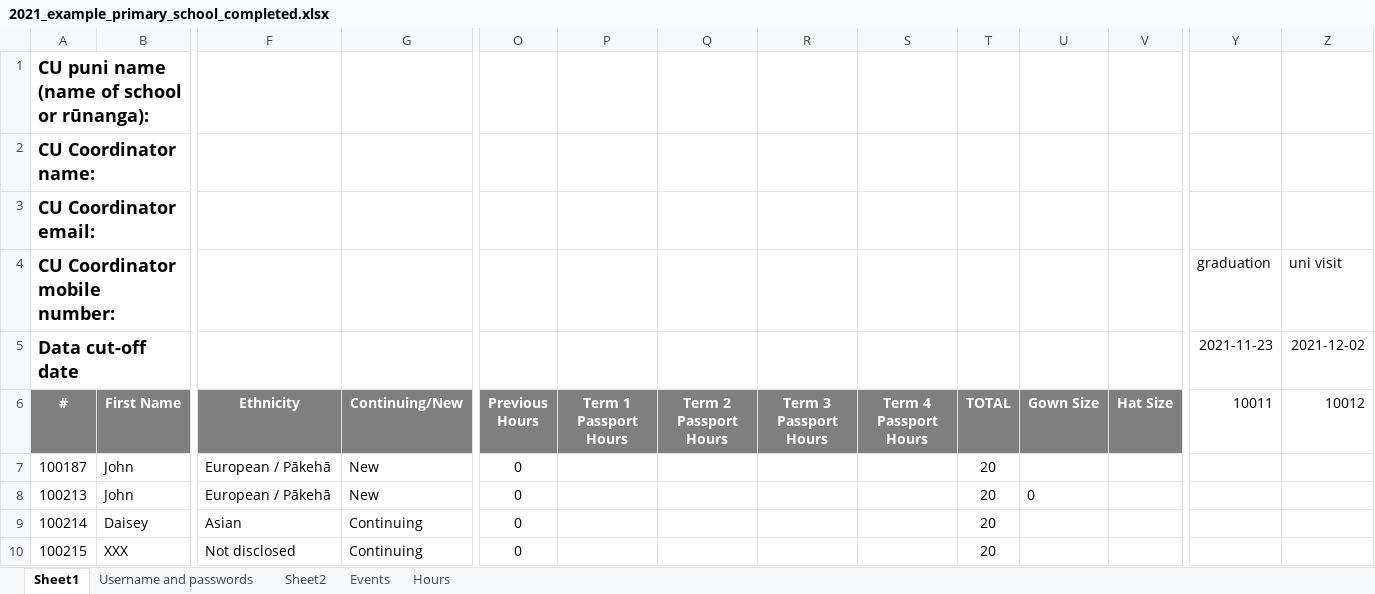
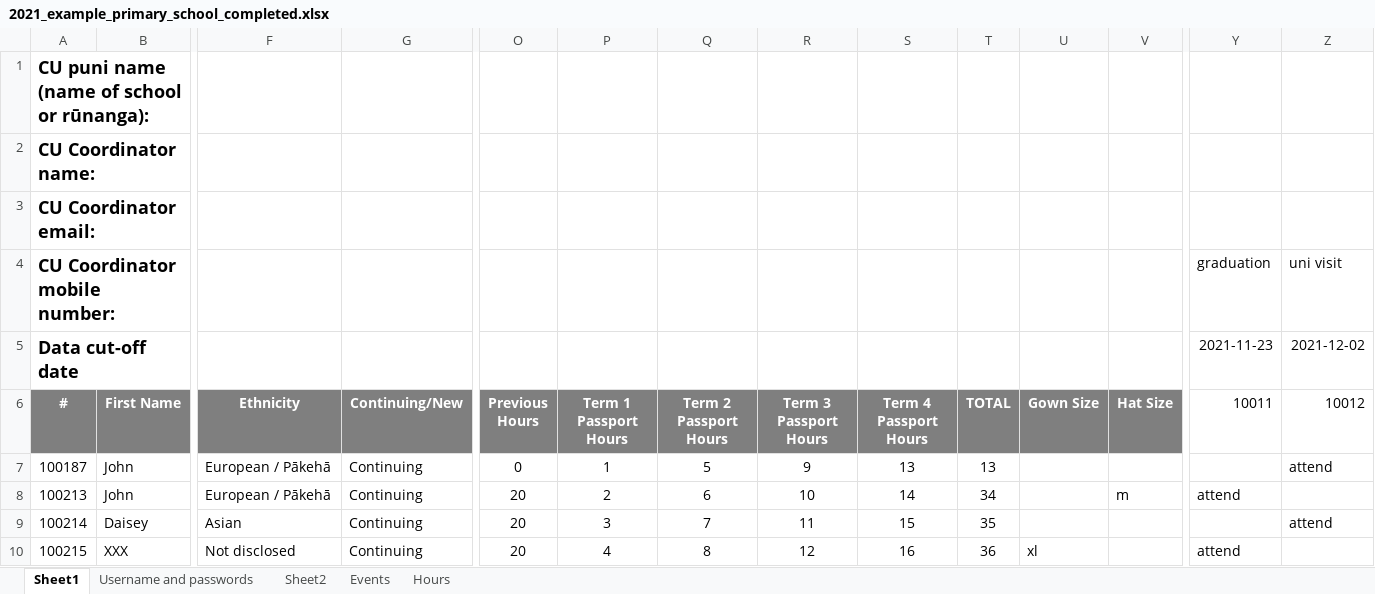
Before and after one commit to JingLiu2049/LincolnUni-3rd-Project-KidsUni, an Excel workbook: uploads/2021_example_primary_school_completed.xlsx, sheet Sheet1, drawn as a sheet; only a part is shown, gaps mark what is left out; values as stored, in another font and other column widths than the file's, no borders; the diff covers the shown part only; the diff names each change by its address in the sheet, - before the commit and + after, or states it on an @@ line.

```diff
--- a/uploads/2021_example_primary_school_completed.xlsx (sheet Sheet1)
+++ b/uploads/2021_example_primary_school_completed.xlsx (sheet Sheet1)
-G7:G8 (Continuing/New): New
+G7:G8 (Continuing/New): Continuing
-P7 (Term 1 Passport Hours): (empty)
+P7 (Term 1 Passport Hours): 1
-Q7 (Term 2 Passport Hours): (empty)
+Q7 (Term 2 Passport Hours): 5
-R7 (Term 3 Passport Hours): (empty)
+R7 (Term 3 Passport Hours): 9
-S7 (Term 4 Passport Hours): (empty)
+S7 (Term 4 Passport Hours): 13
-T7 (TOTAL): 20
+T7 (TOTAL): 13
-Z7 (10012): (empty)
+Z7 (10012): attend
-O8:O10 (Previous Hours): 0
+O8:O10 (Previous Hours): 20
-P8 (Term 1 Passport Hours): (empty)
+P8 (Term 1 Passport Hours): 2
-Q8 (Term 2 Passport Hours): (empty)
+Q8 (Term 2 Passport Hours): 6
-R8 (Term 3 Passport Hours): (empty)
+R8 (Term 3 Passport Hours): 10
-S8 (Term 4 Passport Hours): (empty)
+S8 (Term 4 Passport Hours): 14
-T8 (TOTAL): 20
+T8 (TOTAL): 34
-U8 (Gown Size): 0
+U8 (Gown Size): (empty)
-V8 (Hat Size): (empty)
+V8 (Hat Size): m
-Y8 (10011): (empty)
+Y8 (10011): attend
-P9 (Term 1 Passport Hours): (empty)
+P9 (Term 1 Passport Hours): 3
-Q9 (Term 2 Passport Hours): (empty)
+Q9 (Term 2 Passport Hours): 7
-R9 (Term 3 Passport Hours): (empty)
+R9 (Term 3 Passport Hours): 11
-S9 (Term 4 Passport Hours): (empty)
+S9 (Term 4 Passport Hours): 15
-T9 (TOTAL): 20
+T9 (TOTAL): 35
-Z9 (10012): (empty)
+Z9 (10012): attend
-P10 (Term 1 Passport Hours): (empty)
+P10 (Term 1 Passport Hours): 4
-Q10 (Term 2 Passport Hours): (empty)
+Q10 (Term 2 Passport Hours): 8
-R10 (Term 3 Passport Hours): (empty)
+R10 (Term 3 Passport Hours): 12
-S10 (Term 4 Passport Hours): (empty)
+S10 (Term 4 Passport Hours): 16
-T10 (TOTAL): 20
+T10 (TOTAL): 36
-U10 (Gown Size): (empty)
+U10 (Gown Size): xl
-Y10 (10011): (empty)
+Y10 (10011): attend
```
Also changed, not shown: 1 added row and 92 edited cells elsewhere in this sheet, sheet Hours, sheet Username and passwords, uploads/2021_Learning_Destination.xlsx, uploads/2021_example_primary_school_Template.xlsx, 11 other files.
